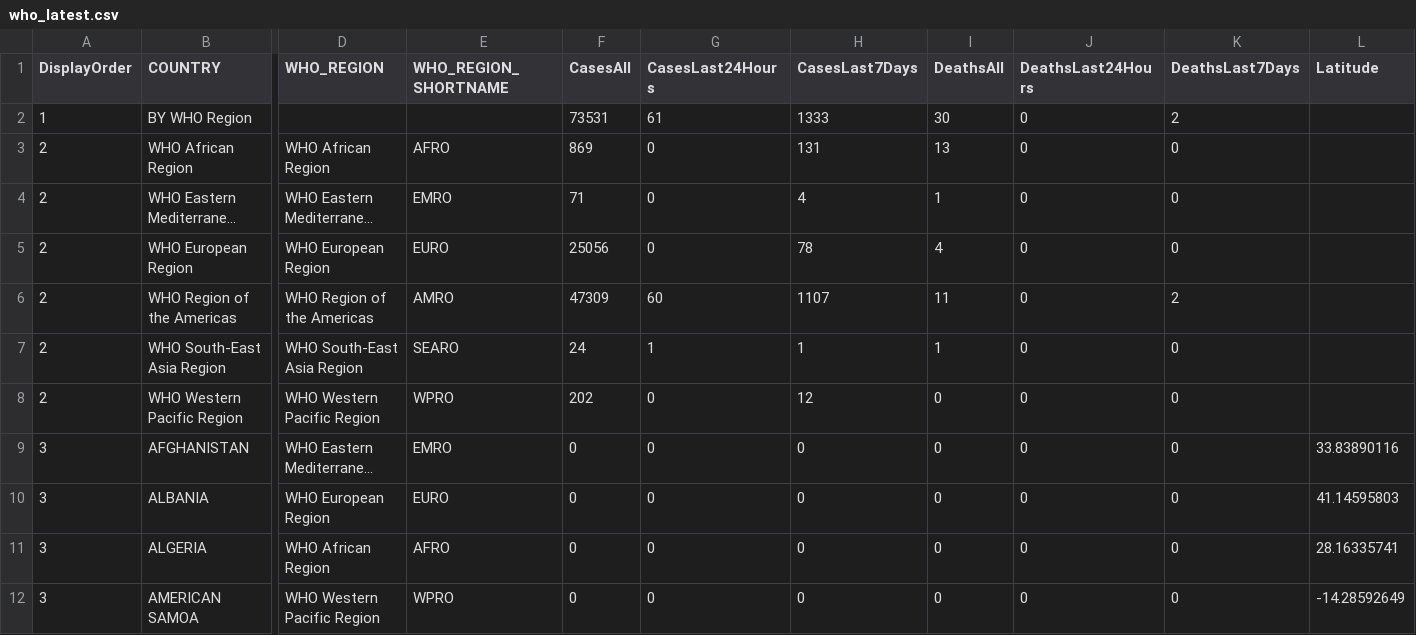
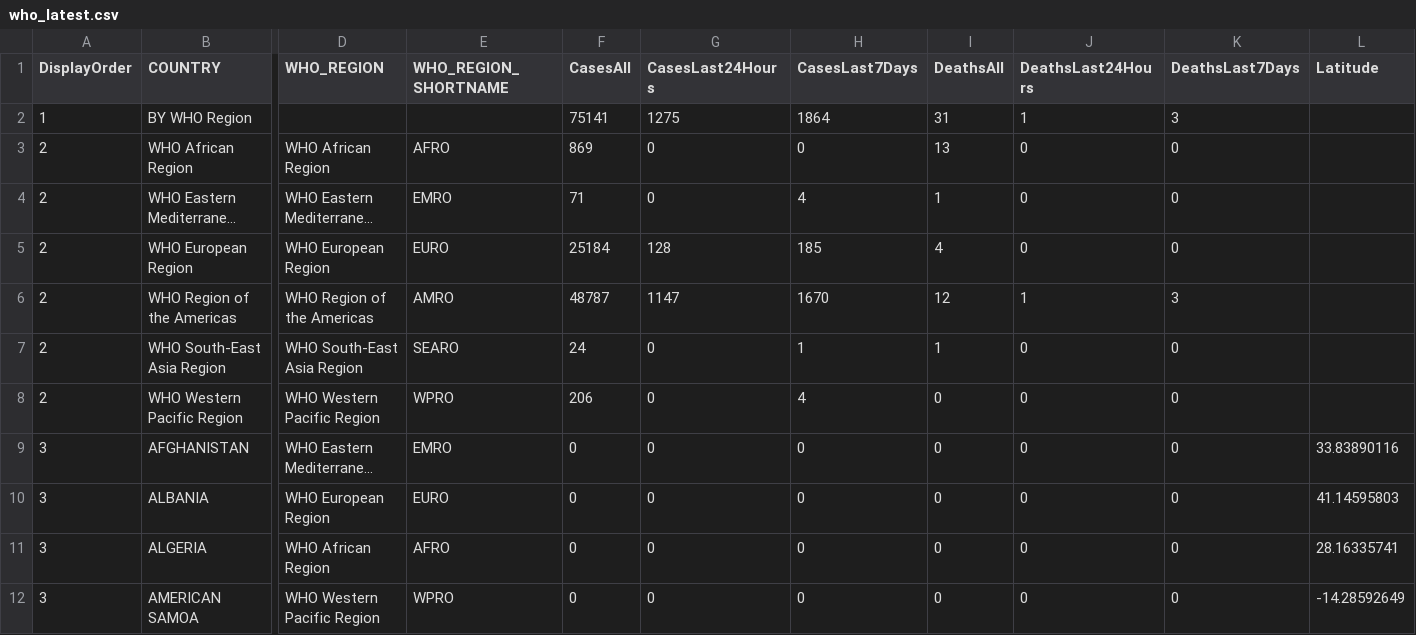
Before and after one commit to globaldothealth/monkeypox, a CSV file: who_latest.csv, drawn as a sheet; only a part is shown, gaps mark what is left out; long unchanged cells end in …; the diff covers the shown part only; the diff names each change by its address in the sheet, - before the commit and + after, or states it on an @@ line.

```diff
--- a/who_latest.csv
+++ b/who_latest.csv
-F2 (CasesAll): 73531
+F2 (CasesAll): 75141
-G2 (CasesLast24Hours): 61
+G2 (CasesLast24Hours): 1275
-H2 (CasesLast7Days): 1333
+H2 (CasesLast7Days): 1864
-I2 (DeathsAll): 30
+I2 (DeathsAll): 31
-J2 (DeathsLast24Hours): 0
+J2 (DeathsLast24Hours): 1
-K2 (DeathsLast7Days): 2
+K2 (DeathsLast7Days): 3
-H3 (CasesLast7Days): 131
+H3 (CasesLast7Days): 0
-F5 (CasesAll): 25056
+F5 (CasesAll): 25184
-G5 (CasesLast24Hours): 0
+G5 (CasesLast24Hours): 128
-H5 (CasesLast7Days): 78
+H5 (CasesLast7Days): 185
-F6 (CasesAll): 47309
+F6 (CasesAll): 48787
-G6 (CasesLast24Hours): 60
+G6 (CasesLast24Hours): 1147
-H6 (CasesLast7Days): 1107
+H6 (CasesLast7Days): 1670
-I6 (DeathsAll): 11
+I6 (DeathsAll): 12
-J6 (DeathsLast24Hours): 0
+J6 (DeathsLast24Hours): 1
-K6 (DeathsLast7Days): 2
+K6 (DeathsLast7Days): 3
-G7 (CasesLast24Hours): 1
+G7 (CasesLast24Hours): 0
-F8 (CasesAll): 202
+F8 (CasesAll): 206
-H8 (CasesLast7Days): 12
+H8 (CasesLast7Days): 4
```
Also changed, not shown: 150 edited cells elsewhere in this file.
